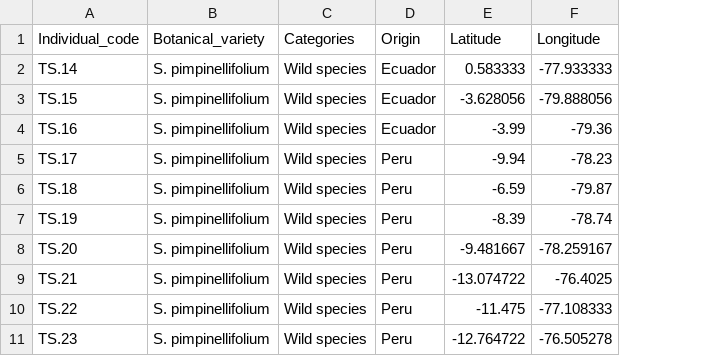
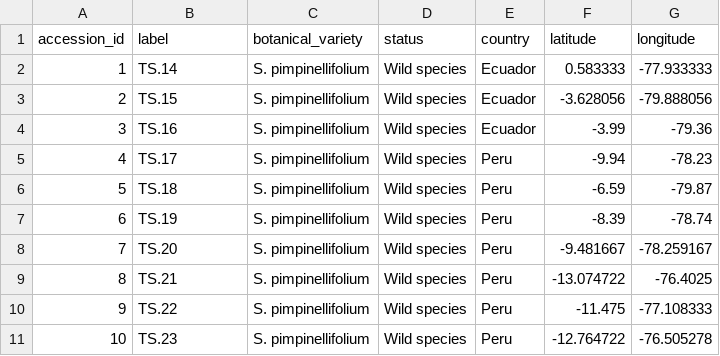
Before and after one commit to naturalis/tomatogenome-en-tibi, a TSV file: doc/360/accessions_cleaned.tsv, drawn as a sheet; only a part is shown; removed rows and columns are numbered as before the commit, all else as after; the diff names each change by its address in the sheet, - before the commit and + after, or states it on an @@ line.

Commit message:
cleaned for db

```diff
--- a/doc/360/accessions_cleaned.tsv
+++ b/doc/360/accessions_cleaned.tsv
+column A, rows 2-11: 1 | 2 | 3 | 4 | 5 | 6 | 7 | 8 | 9 | 10
-row 1: Individual_code | Botanical_variety | Categories | Origin | Latitude | Longitude
+row 1: accession_id | label | botanical_variety | status | country | latitude | longitude
```
